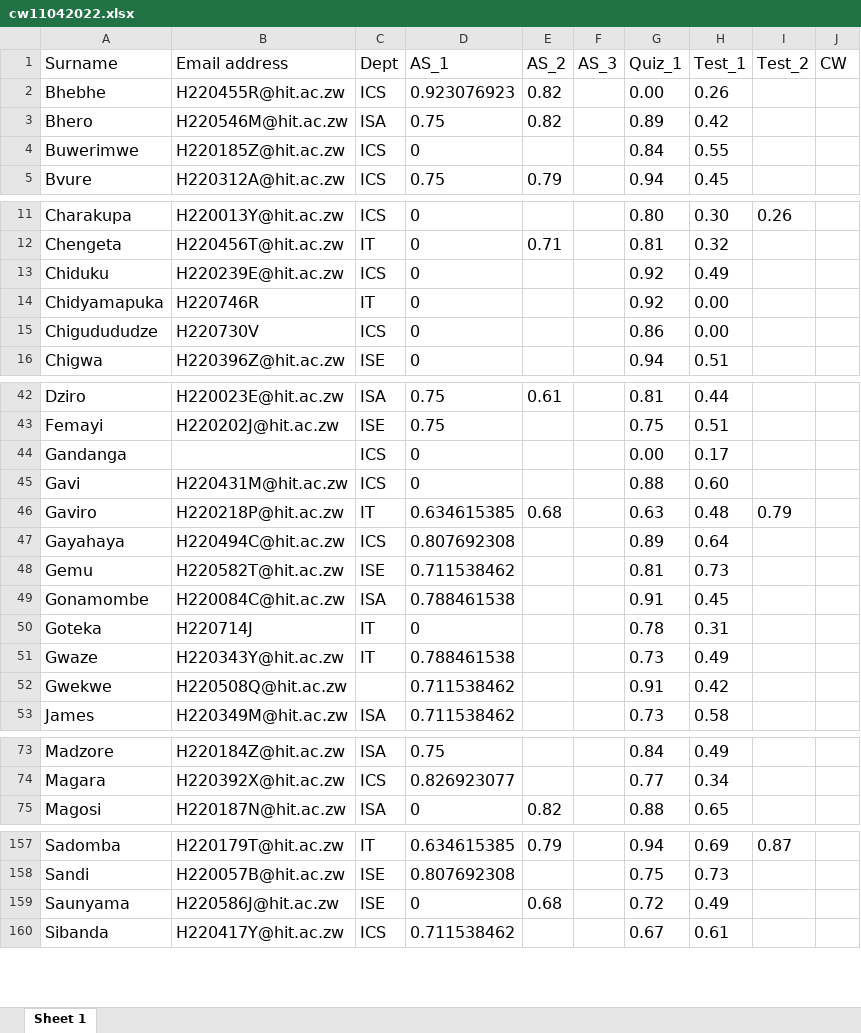
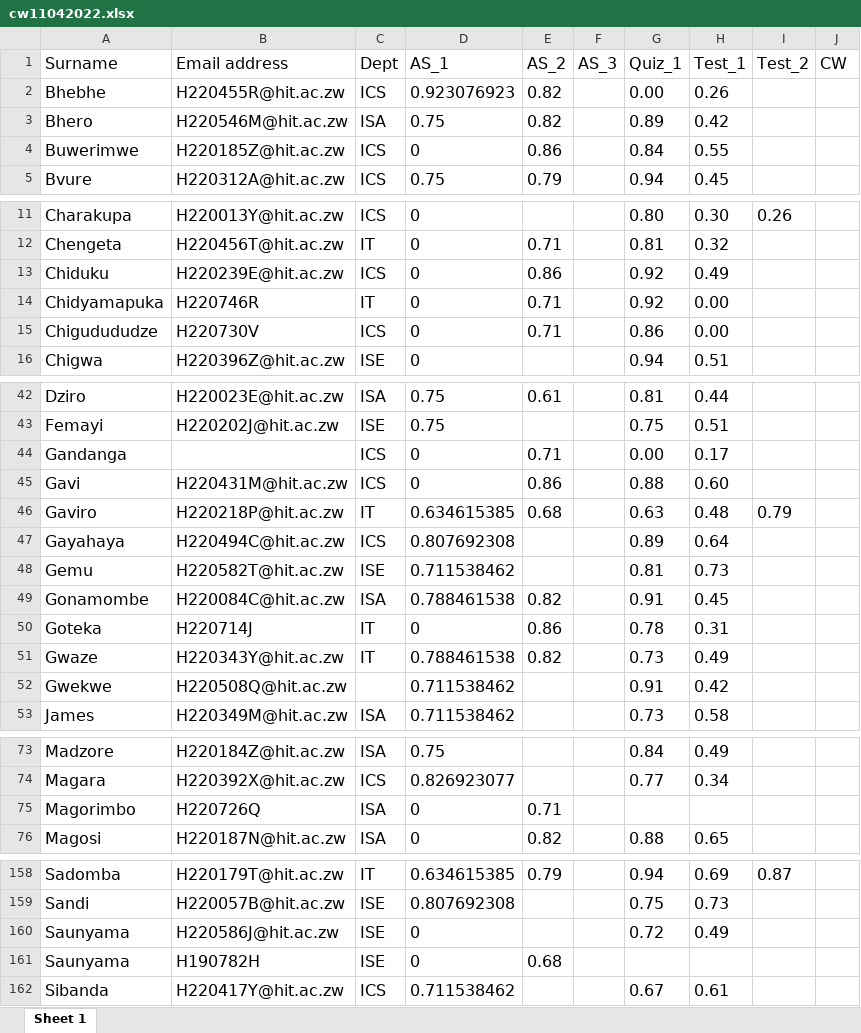
Before and after one commit to tnmutusva/course, an Excel workbook: cw11042022.xlsx, sheet Sheet 1, drawn as a sheet; only a part is shown, gaps mark what is left out; values as stored, in another font and other column widths than the file's, no borders; addresses are those after the commit; the diff covers the shown part only; the diff names each change by its address in the sheet, - before the commit and + after, or states it on an @@ line.

Commit message:
Update cw11042022.xlsx

```diff
--- a/cw11042022.xlsx (sheet Sheet 1)
+++ b/cw11042022.xlsx (sheet Sheet 1)
-E4 (AS_2): (empty)
+E4 (AS_2): 0.86
-E13 (AS_2): (empty)
+E13 (AS_2): 0.86
-E14:E15 (AS_2): (empty)
+E14:E15 (AS_2): 0.71
-E44 (AS_2): (empty)
+E44 (AS_2): 0.71
-E45 (AS_2): (empty)
+E45 (AS_2): 0.86
-E49 (AS_2): (empty)
+E49 (AS_2): 0.82
-E50 (AS_2): (empty)
+E50 (AS_2): 0.86
-E51 (AS_2): (empty)
+E51 (AS_2): 0.82
+row 75: Magorimbo | H220726Q | ISA | 0 | 0.71
-E160 (AS_2): 0.68
+E160 (AS_2): (empty)
+row 161: Saunyama | H190782H | ISE | 0 | 0.68
```
Also changed, not shown: 18 edited cells elsewhere in this sheet.
